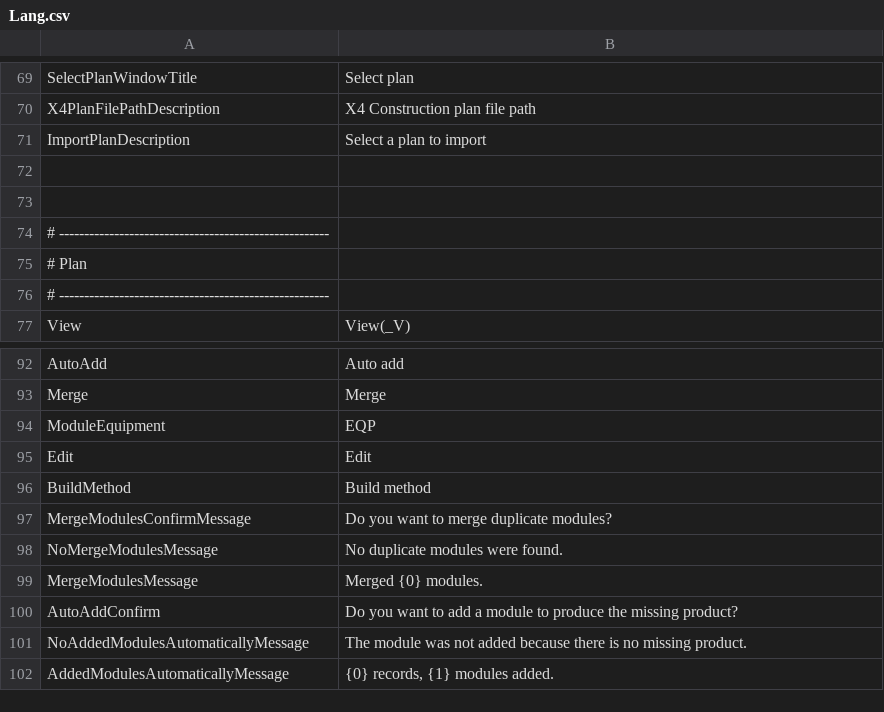
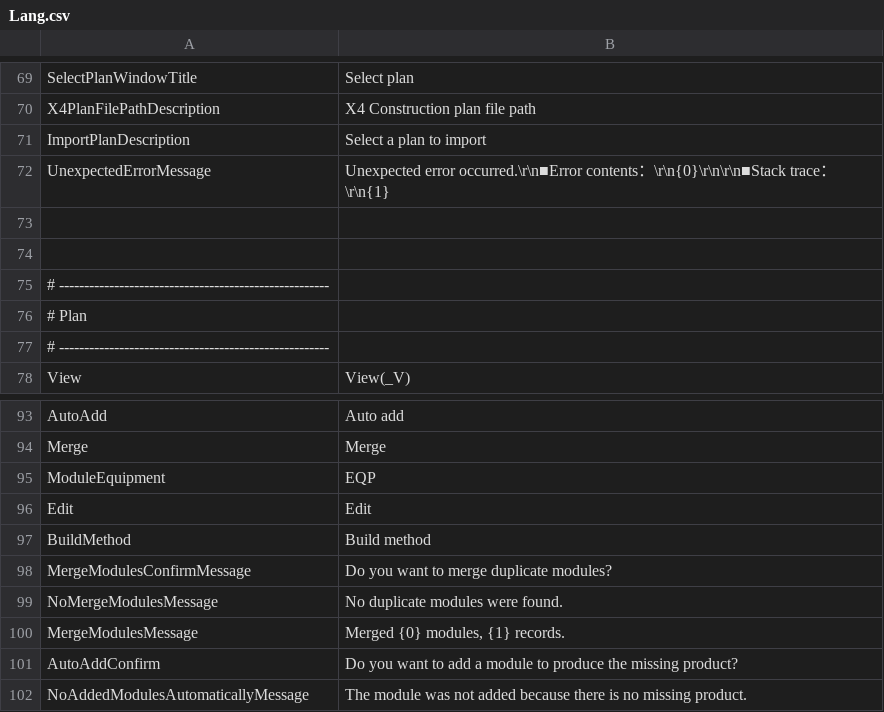
Before and after one commit to Ocelot1210/X4_ComplexCalculator, a CSV file: X4_ComplexCalculator/Localization/Lang.csv, drawn as a sheet; only a part is shown, gaps mark what is left out; the shorter side is filled out with more unchanged rows.

```diff
--- a/X4_ComplexCalculator/Localization/Lang.csv
+++ b/X4_ComplexCalculator/Localization/Lang.csv
@@ -71,2 +71,3 @@ X4PlanFilePathDescription;X4 Construction plan file path
 ImportPlanDescription;Select a plan to import
+UnexpectedErrorMessage;Unexpected error occurred.\r\n■Error contents：\r\n{0}\r\n\r\n■Stack trace：\r\n{1}
 
@@ -98,3 +99,3 @@ MergeModulesConfirmMessage;Do you want to merge duplicate modules?
 NoMergeModulesMessage;No duplicate modules were found.
-MergeModulesMessage;Merged {0} modules.
+MergeModulesMessage;Merged {0} modules, {1} records.
 AutoAddConfirm;Do you want to add a module to produce the missing product?
```
Also changed, not shown: X4_ComplexCalculator/Localization/Lang.en-US.csv, X4_ComplexCalculator/Localization/Lang.ja-JP.csv, 57 other files.
